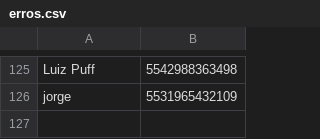
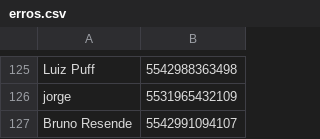
Before and after one commit to PedroG659/ChatbotPython, a CSV file: erros.csv, drawn as a sheet; only a part is shown, gaps mark what is left out.

Commit message:
Update erros.csv

```diff
--- a/erros.csv
+++ b/erros.csv
@@ -126 +126,2 @@ Luiz Puff,5542988363498
 jorge,5531965432109
+Bruno Resende,5542991094107
```
